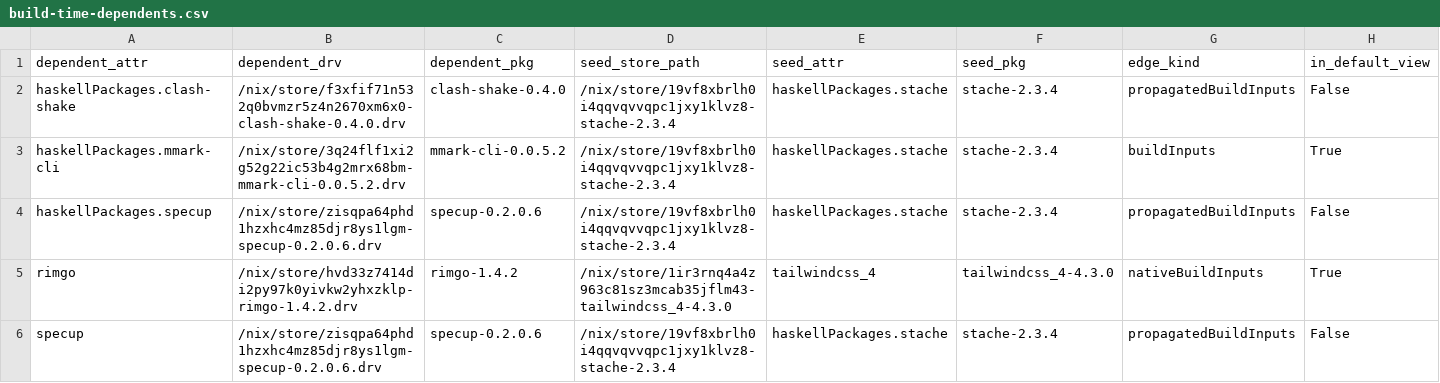
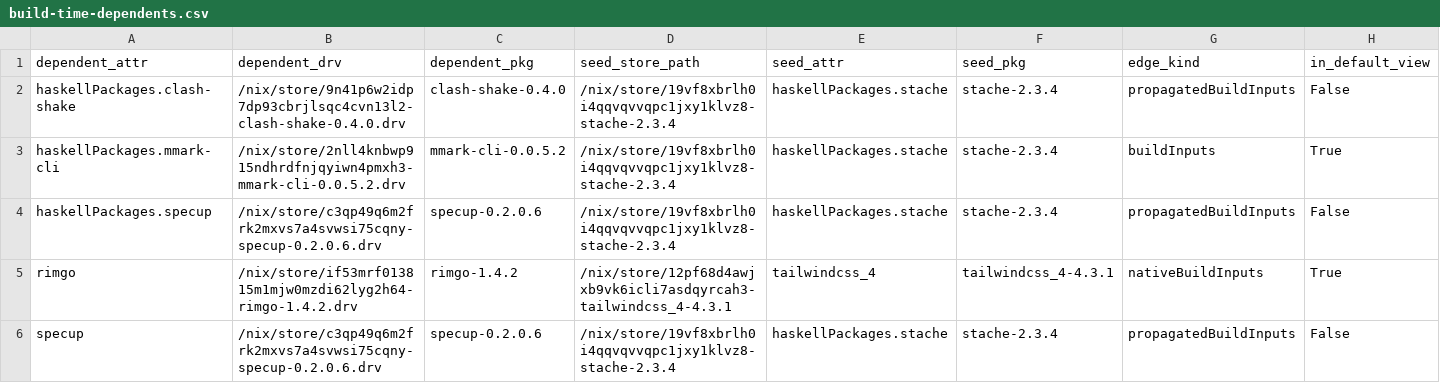
Before and after one commit to ak2k/nix-507531-scope, a CSV file: unstable/build-time-dependents.csv, drawn as a sheet.

```diff
--- a/unstable/build-time-dependents.csv
+++ b/unstable/build-time-dependents.csv
@@ -1,6 +1,6 @@
 dependent_attr,dependent_drv,dependent_pkg,seed_store_path,seed_attr,seed_pkg,edge_kind,in_default_view
-haskellPackages.clash-shake,/nix/store/f3xfif71n532q0bvmzr5z4n2670xm6x0-clash-shake-0.4.0.drv,clash-shake-0.4.0,/nix/store/19vf8xbrlh0i4qqvqvvqpc1jxy1klvz8-stache-2.3.4,haskellPackages.stache,stache-2.3.4,propagatedBuildInputs,False
-haskellPackages.mmark-cli,/nix/store/3q24flf1xi2g52g22ic53b4g2mrx68bm-mmark-cli-0.0.5.2.drv,mmark-cli-0.0.5.2,/nix/store/19vf8xbrlh0i4qqvqvvqpc1jxy1klvz8-stache-2.3.4,haskellPackages.stache,stache-2.3.4,buildInputs,True
-haskellPackages.specup,/nix/store/zisqpa64phd1hzxhc4mz85djr8ys1lgm-specup-0.2.0.6.drv,specup-0.2.0.6,/nix/store/19vf8xbrlh0i4qqvqvvqpc1jxy1klvz8-stache-2.3.4,haskellPackages.stache,stache-2.3.4,propagatedBuildInputs,False
-rimgo,/nix/store/hvd33z7414di2py97k0yivkw2yhxzklp-rimgo-1.4.2.drv,rimgo-1.4.2,/nix/store/1ir3rnq4a4z963c81sz3mcab35jflm43-tailwindcss_4-4.3.0,tailwindcss_4,tailwindcss_4-4.3.0,nativeBuildInputs,True
-specup,/nix/store/zisqpa64phd1hzxhc4mz85djr8ys1lgm-specup-0.2.0.6.drv,specup-0.2.0.6,/nix/store/19vf8xbrlh0i4qqvqvvqpc1jxy1klvz8-stache-2.3.4,haskellPackages.stache,stache-2.3.4,propagatedBuildInputs,False
+haskellPackages.clash-shake,/nix/store/9n41p6w2idp7dp93cbrjlsqc4cvn13l2-clash-shake-0.4.0.drv,clash-shake-0.4.0,/nix/store/19vf8xbrlh0i4qqvqvvqpc1jxy1klvz8-stache-2.3.4,haskellPackages.stache,stache-2.3.4,propagatedBuildInputs,False
+haskellPackages.mmark-cli,/nix/store/2nll4knbwp915ndhrdfnjqyiwn4pmxh3-mmark-cli-0.0.5.2.drv,mmark-cli-0.0.5.2,/nix/store/19vf8xbrlh0i4qqvqvvqpc1jxy1klvz8-stache-2.3.4,haskellPackages.stache,stache-2.3.4,buildInputs,True
+haskellPackages.specup,/nix/store/c3qp49q6m2frk2mxvs7a4svwsi75cqny-specup-0.2.0.6.drv,specup-0.2.0.6,/nix/store/19vf8xbrlh0i4qqvqvvqpc1jxy1klvz8-stache-2.3.4,haskellPackages.stache,stache-2.3.4,propagatedBuildInputs,False
+rimgo,/nix/store/if53mrf013815m1mjw0mzdi62lyg2h64-rimgo-1.4.2.drv,rimgo-1.4.2,/nix/store/12pf68d4awjxb9vk6icli7asdqyrcah3-tailwindcss_4-4.3.1,tailwindcss_4,tailwindcss_4-4.3.1,nativeBuildInputs,True
+specup,/nix/store/c3qp49q6m2frk2mxvs7a4svwsi75cqny-specup-0.2.0.6.drv,specup-0.2.0.6,/nix/store/19vf8xbrlh0i4qqvqvvqpc1jxy1klvz8-stache-2.3.4,haskellPackages.stache,stache-2.3.4,propagatedBuildInputs,False
```
Also changed, not shown: unstable/direct-failing.csv, 15 other files.
